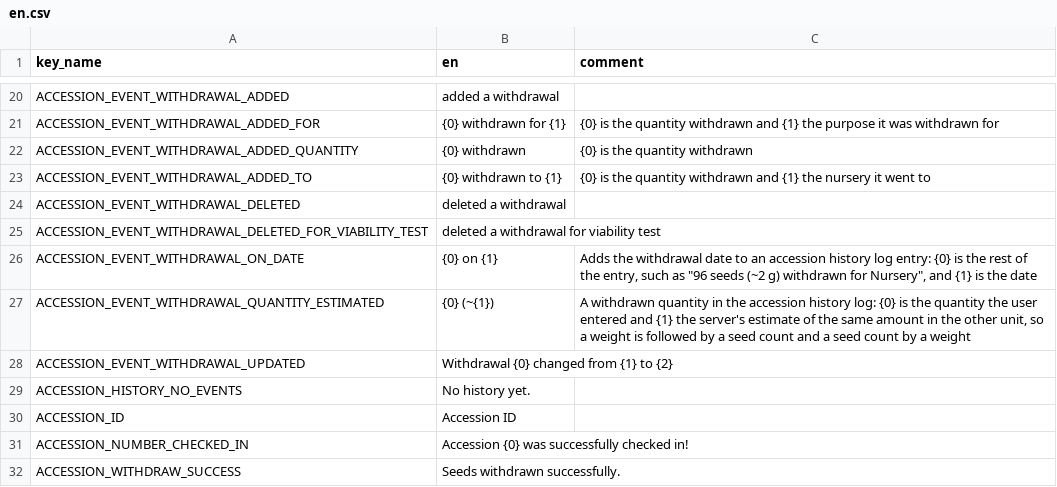
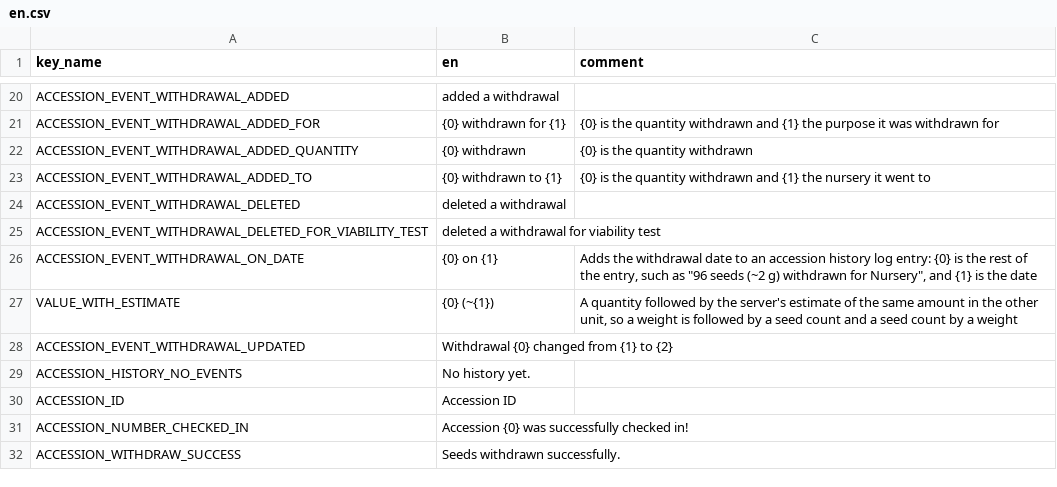
Before and after one commit to terraware/terraware-web, a CSV file: src/strings/csv/en.csv, drawn as a sheet; only a part is shown, gaps mark what is left out.

Commit message:
SW-9237 Fix links on accession log

```diff
--- a/src/strings/csv/en.csv
+++ b/src/strings/csv/en.csv
@@ -26,3 +26,3 @@ ACCESSION_EVENT_WITHDRAWAL_DELETED_FOR_VIABILITY_TEST,deleted a withdrawal for v
 ACCESSION_EVENT_WITHDRAWAL_ON_DATE,{0} on {1},"Adds the withdrawal date to an accession history log entry: {0} is the rest of the entry, such as ""96 seeds (~2 g) withdrawn for Nursery"", and {1} is the date"
-ACCESSION_EVENT_WITHDRAWAL_QUANTITY_ESTIMATED,{0} (~{1}),"A withdrawn quantity in the accession history log: {0} is the quantity the user entered and {1} the server's estimate of the same amount in the other unit, so a weight is followed by a seed count and a seed count by a weight"
+VALUE_WITH_ESTIMATE,{0} (~{1}),"A quantity followed by the server's estimate of the same amount in the other unit, so a weight is followed by a seed count and a seed count by a weight"
 ACCESSION_EVENT_WITHDRAWAL_UPDATED,Withdrawal {0} changed from {1} to {2},
```
Also changed, not shown: src/strings/csv/es.csv, src/strings/csv/fr.csv, 7 other files.
